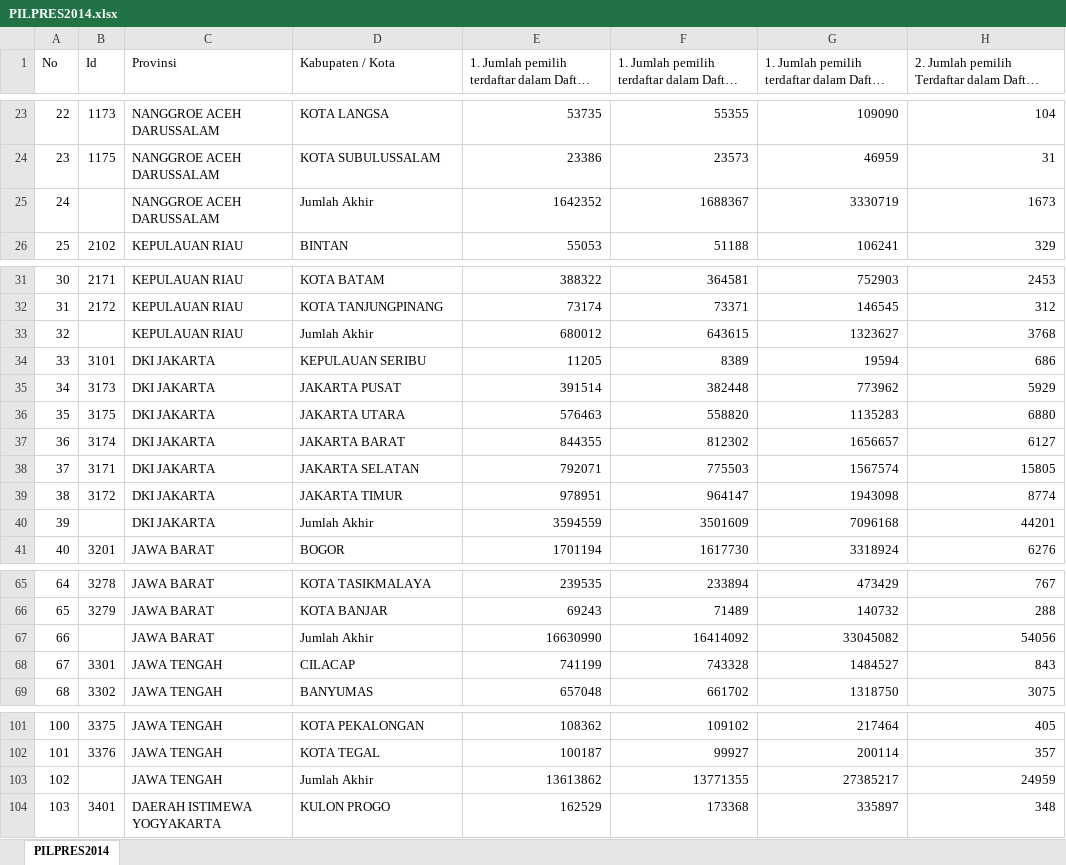
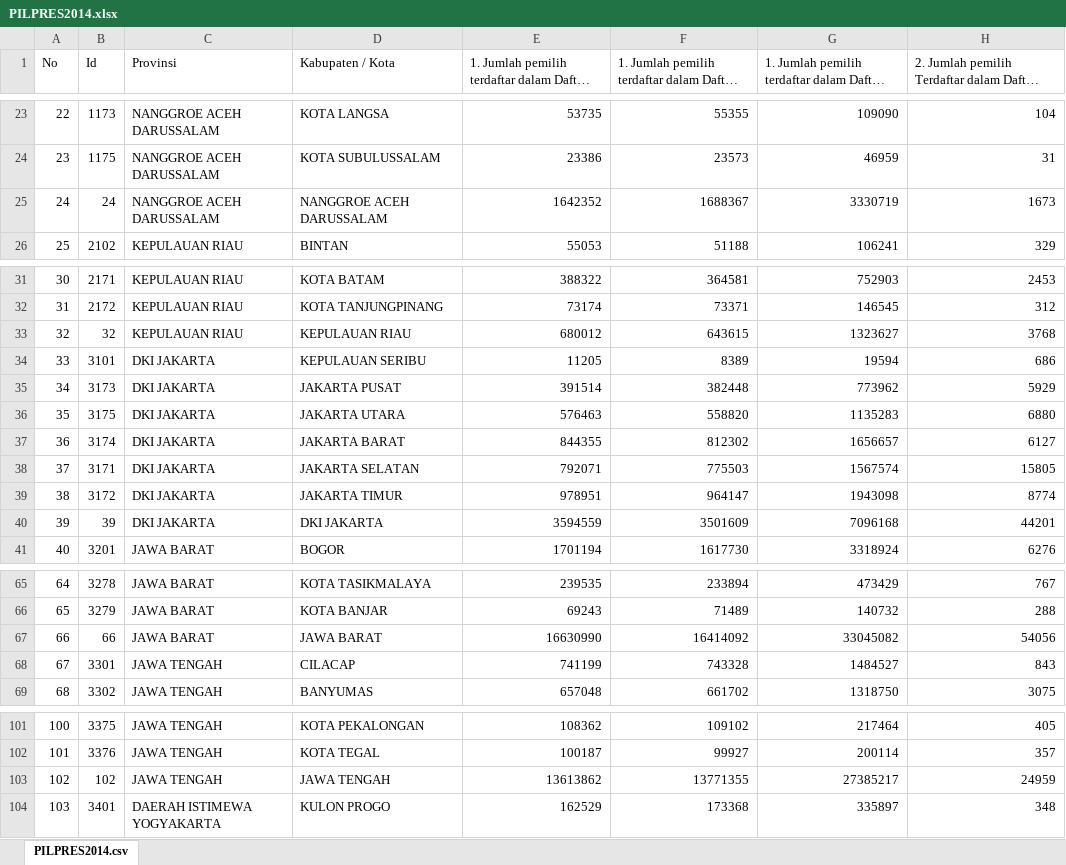
Before and after one commit to SiriusDely/pilu, an Excel workbook: csv/transposed/PILPRES2014.xlsx, sheet PILPRES2014.csv, drawn as a sheet; only a part is shown, gaps mark what is left out; long unchanged cells end in …; values as stored, in another font and other column widths than the file's, no borders; table styles not drawn; the diff covers the shown part only; the diff names each change by its address in the sheet, - before the commit and + after, or states it on an @@ line.

Commit message:
update PILPRES2014-PROVINCES

```diff
--- a/csv/transposed/PILPRES2014.xlsx (sheet PILPRES2014.csv)
+++ b/csv/transposed/PILPRES2014.xlsx (sheet PILPRES2014.csv)
-sheet tab: PILPRES2014
+sheet tab: PILPRES2014.csv
-B25 (Id): (empty)
+B25 (Id): 24
-D25 (Kabupaten / Kota): Jumlah Akhir
+D25 (Kabupaten / Kota): NANGGROE ACEH DARUSSALAM
-B33 (Id): (empty)
+B33 (Id): 32
-D33 (Kabupaten / Kota): Jumlah Akhir
+D33 (Kabupaten / Kota): KEPULAUAN RIAU
-B40 (Id): (empty)
+B40 (Id): 39
-D40 (Kabupaten / Kota): Jumlah Akhir
+D40 (Kabupaten / Kota): DKI JAKARTA
-B67 (Id): (empty)
+B67 (Id): 66
-D67 (Kabupaten / Kota): Jumlah Akhir
+D67 (Kabupaten / Kota): JAWA BARAT
-B103 (Id): (empty)
+B103 (Id): 102
-D103 (Kabupaten / Kota): Jumlah Akhir
+D103 (Kabupaten / Kota): JAWA TENGAH
```
Also changed, not shown: 56 edited cells elsewhere in this sheet, 3 other files.
